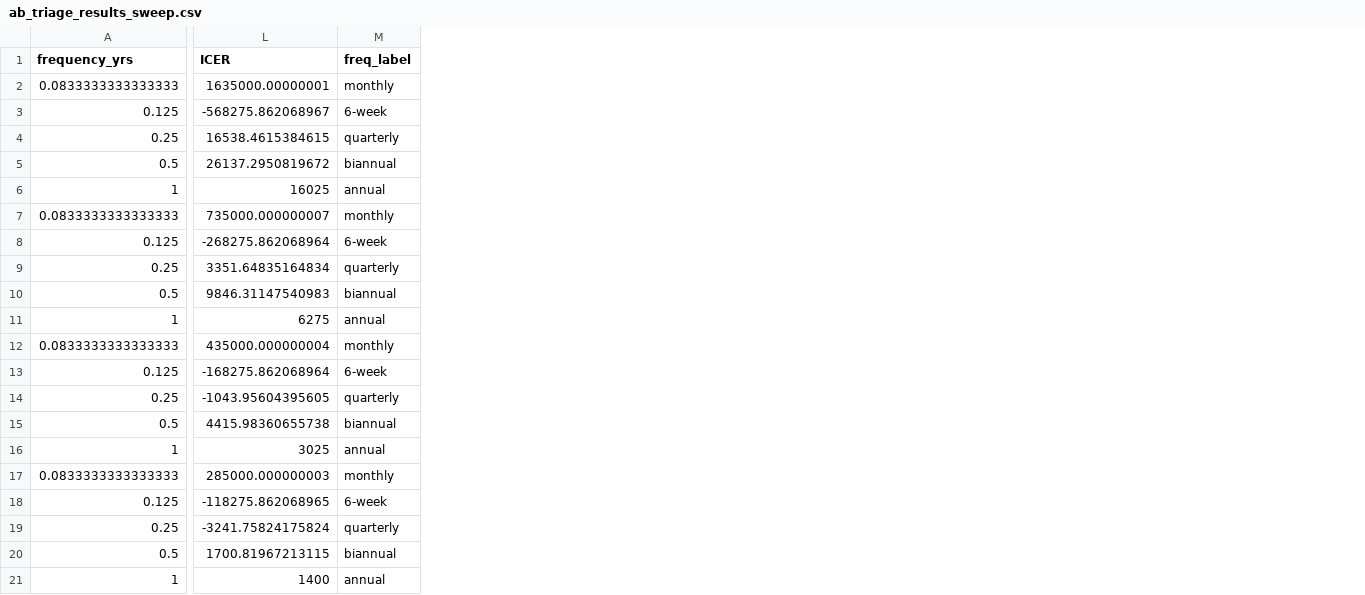
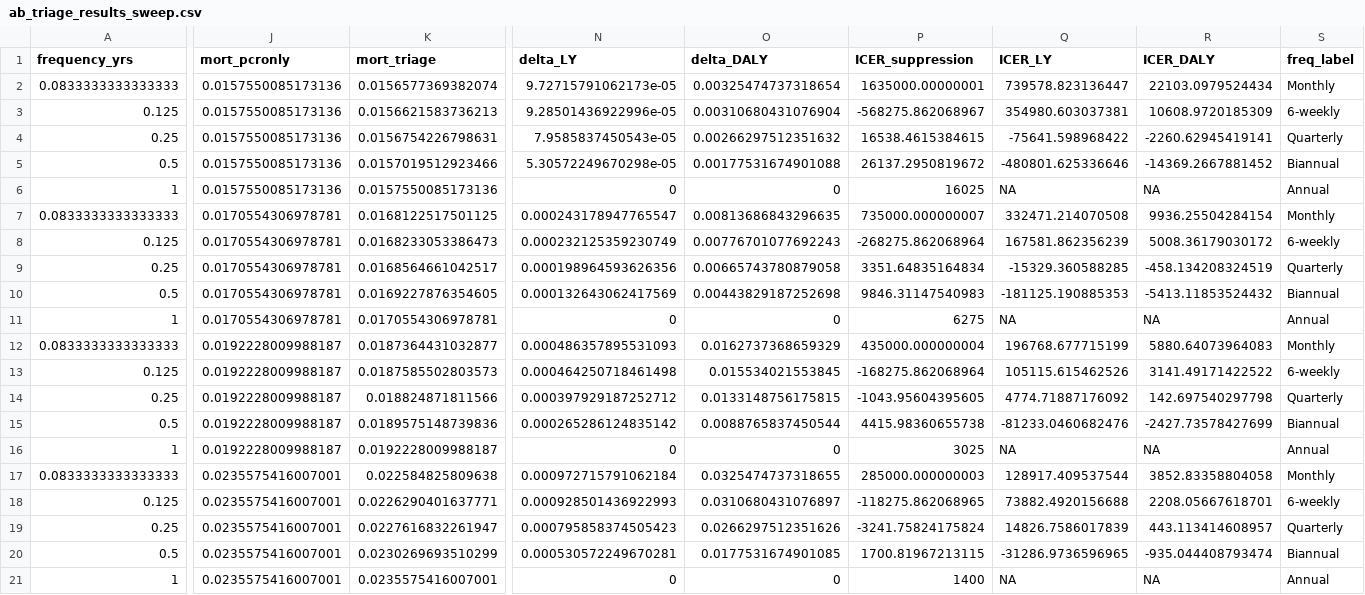
Before and after one commit to Sempa/EDCTP, a CSV file: CE_AB_analysis/ab_triage_results_sweep.csv, drawn as a sheet; only a part is shown, gaps mark what is left out; addresses are those after the commit; the diff names each change by its address in the sheet, - before the commit and + after, or states it on an @@ line.

Commit message:
Added ICER for mortality for suppressed and unsuppressed
we estimate DALYS and YLL

```diff
--- a/CE_AB_analysis/ab_triage_results_sweep.csv
+++ b/CE_AB_analysis/ab_triage_results_sweep.csv
+column J (mort_pcronly), rows 2-21: 0.0157550085173136 | 0.0157550085173136 | 0.0157550085173136 | 0.0157550085173136 | 0.0157550085173136 | 0.0170554306978781 | 0.0170554306978781 | 0.0170554306978781 | 0.0170554306978781 | 0.0170554306978781 | 0.0192228009988187 | 0.0192228009988187 | 0.0192228009988187 | 0.0192228009988187 | 0.0192228009988187 | 0.0235575416007001 | 0.0235575416007001 | 0.0235575416007001 | 0.0235575416007001 | 0.0235575416007001
+column K (mort_triage), rows 2-21: 0.0156577369382074 | 0.0156621583736213 | 0.0156754226798631 | 0.0157019512923466 | 0.0157550085173136 | 0.0168122517501125 | 0.0168233053386473 | 0.0168564661042517 | 0.0169227876354605 | 0.0170554306978781 | 0.0187364431032877 | 0.0187585502803573 | 0.018824871811566 | 0.0189575148739836 | 0.0192228009988187 | 0.022584825809638 | 0.0226290401637771 | 0.0227616832261947 | 0.0230269693510299 | 0.0235575416007001
+column N (delta_LY), rows 2-21: 9.72715791062173e-05 | 9.28501436922996e-05 | 7.9585837450543e-05 | 5.30572249670298e-05 | 0 | 0.000243178947765547 | 0.000232125359230749 | 0.000198964593626356 | 0.000132643062417569 | 0 | 0.000486357895531093 | 0.000464250718461498 | 0.000397929187252712 | 0.000265286124835142 | 0 | 0.000972715791062184 | 0.000928501436922993 | 0.000795858374505423 | 0.000530572249670281 | 0
+column O (delta_DALY), rows 2-21: 0.00325474737318654 | 0.00310680431076904 | 0.00266297512351632 | 0.00177531674901088 | 0 | 0.00813686843296635 | 0.00776701077692243 | 0.00665743780879058 | 0.00443829187252698 | 0 | 0.0162737368659329 | 0.015534021553845 | 0.0133148756175815 | 0.0088765837450544 | 0 | 0.0325474737318655 | 0.0310680431076897 | 0.0266297512351626 | 0.0177531674901085 | 0
+column Q (ICER_LY), rows 2-21: 739578.823136447 | 354980.603037381 | -75641.598968422 | -480801.625336646 | NA | 332471.214070508 | 167581.862356239 | -15329.360588285 | -181125.190885353 | NA | 196768.677715199 | 105115.615462526 | 4774.71887176092 | -81233.0460682476 | NA | 128917.409537544 | 73882.4920156688 | 14826.7586017839 | -31286.9736596965 | NA
+column R (ICER_DALY), rows 2-21: 22103.0979524434 | 10608.9720185309 | -2260.62945419141 | -14369.2667881452 | NA | 9936.25504284154 | 5008.36179030172 | -458.134208324519 | -5413.11853524432 | NA | 5880.64073964083 | 3141.49171422522 | 142.697540297798 | -2427.73578427699 | NA | 3852.83358804058 | 2208.05667618701 | 443.113414608957 | -935.044408793474 | NA
-P1: ICER
+P1: ICER_suppression
-S2 (freq_label): monthly
+S2 (freq_label): Monthly
-S3 (freq_label): 6-week
+S3 (freq_label): 6-weekly
-S4 (freq_label): quarterly
+S4 (freq_label): Quarterly
-S5 (freq_label): biannual
+S5 (freq_label): Biannual
-S6 (freq_label): annual
+S6 (freq_label): Annual
-S7 (freq_label): monthly
+S7 (freq_label): Monthly
-S8 (freq_label): 6-week
+S8 (freq_label): 6-weekly
-S9 (freq_label): quarterly
+S9 (freq_label): Quarterly
-S10 (freq_label): biannual
+S10 (freq_label): Biannual
-S11 (freq_label): annual
+S11 (freq_label): Annual
-S12 (freq_label): monthly
+S12 (freq_label): Monthly
-S13 (freq_label): 6-week
+S13 (freq_label): 6-weekly
-S14 (freq_label): quarterly
+S14 (freq_label): Quarterly
-S15 (freq_label): biannual
+S15 (freq_label): Biannual
-S16 (freq_label): annual
+S16 (freq_label): Annual
-S17 (freq_label): monthly
+S17 (freq_label): Monthly
-S18 (freq_label): 6-week
+S18 (freq_label): 6-weekly
-S19 (freq_label): quarterly
+S19 (freq_label): Quarterly
-S20 (freq_label): biannual
+S20 (freq_label): Biannual
-S21 (freq_label): annual
+S21 (freq_label): Annual
```
Also changed, not shown: CE_AB_analysis/ab_triage_ce_summary.csv, 10 other files.
